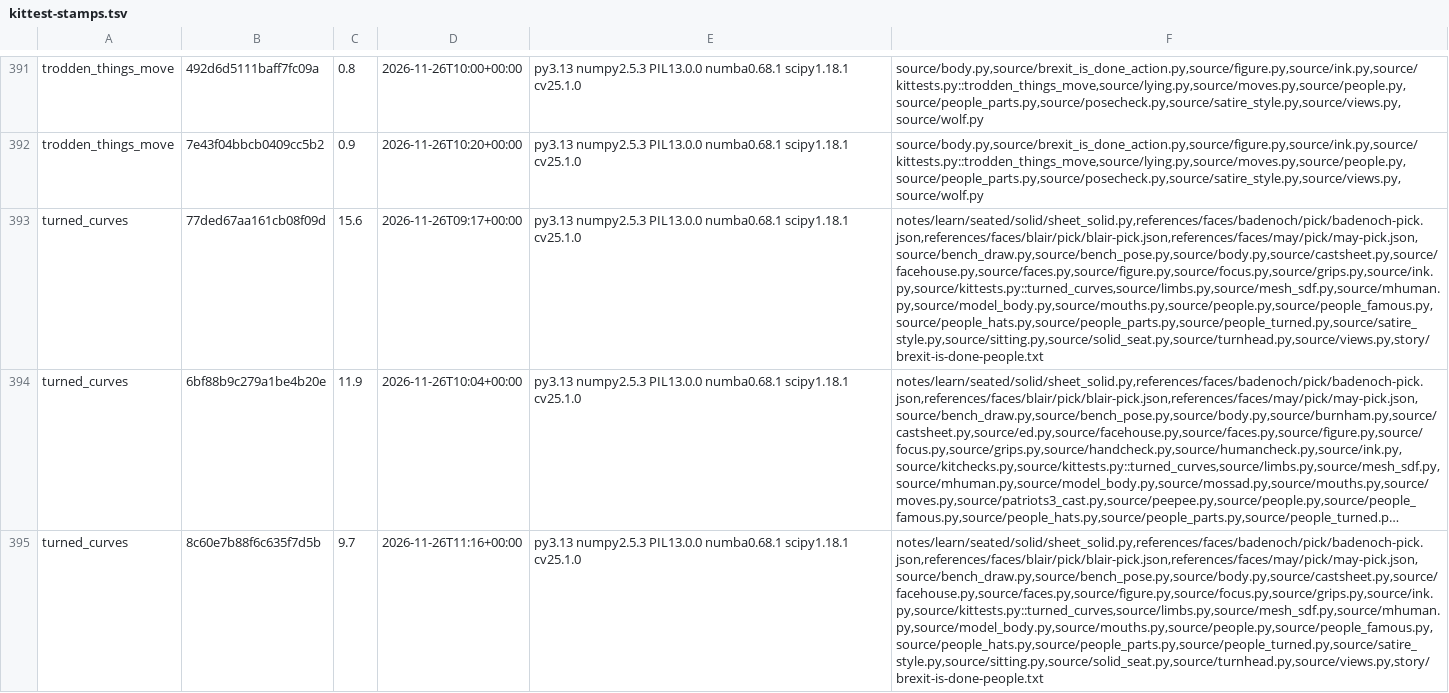
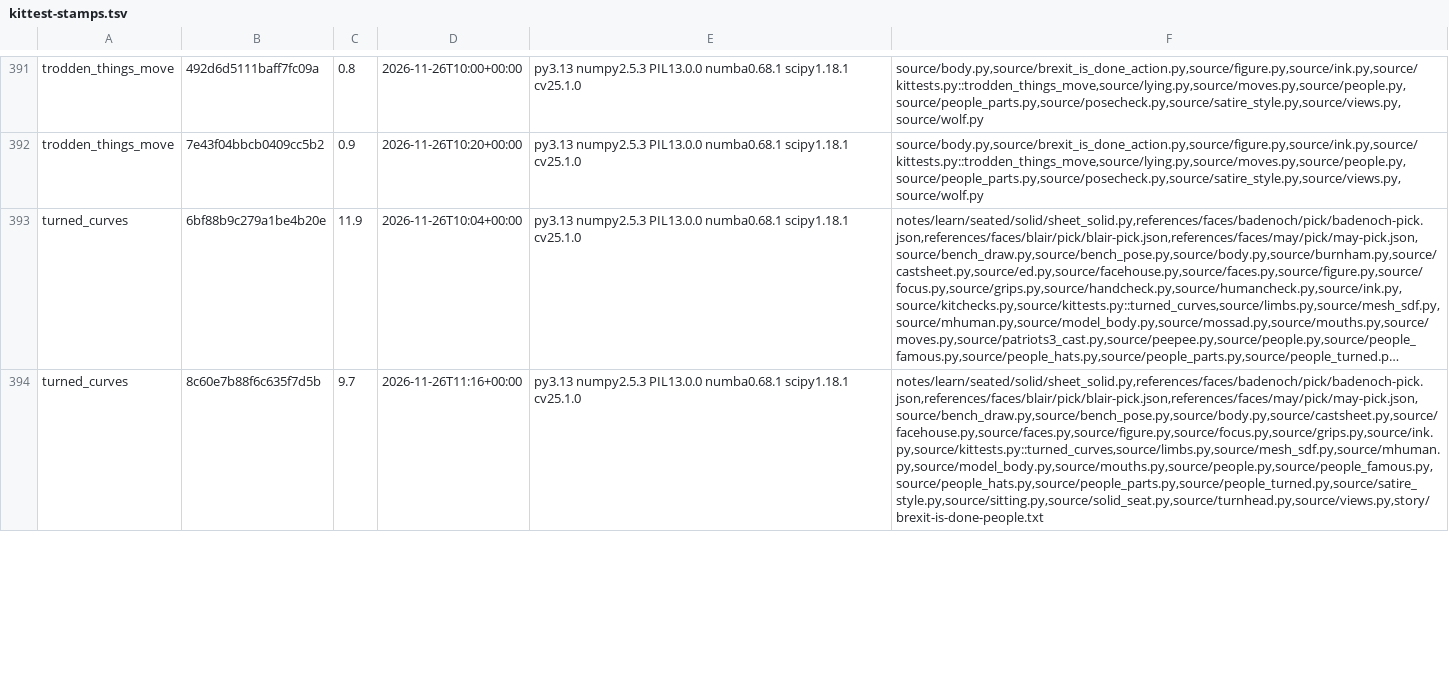
Before and after one commit to SamKearns22/Animation-, a TSV file: notes/kittest-stamps.tsv, drawn as a sheet; only a part is shown, gaps mark what is left out; long unchanged cells end in …; removed rows and columns are numbered as before the commit, all else as after; the diff covers the shown part only; the diff names each change by its address in the sheet, - before the commit and + after, or states it on an @@ line.

```diff
--- a/notes/kittest-stamps.tsv
+++ b/notes/kittest-stamps.tsv
-row 393: turned_curves | 77ded67aa161cb08f09d | 15.6 | 2026-11-26T09:17+00:00 | py3.13 numpy2.5.3 PIL13.0.0 numba0.68.1 scipy1.18.1 cv25.1.0 | notes/learn/seated/solid/sheet_solid.py,references/faces/badenoch/pick/badenoch-pick.json,references/faces/blair/pick/blair-pick.json,references/faces/may/pick/may-pick.json,source/bench_draw.py,source/bench_pose.py,source/body.py,source/castsheet.py,source/facehouse.py,source/faces.py,source/figure.py,source/focus.py,source/grips.py,source/ink.py,source/kittests.py::turned_curves,source/limbs.py,source/mesh_sdf.py,source/mhuman.py,source/model_body.py,source/mouths.py,source/people.py,source/people_famous.py,source/people_hats.py,source/people_parts.py,source/people_turned.py,source/satire_style.py,source/sitting.py,source/solid_seat.py,source/turnhead.py,source/views.py,story/brexit-is-done-people.txt
```
Also changed, not shown: 1 added row elsewhere in this file, 3 other files.
